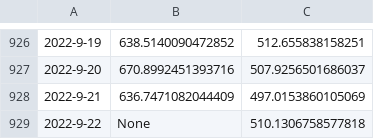
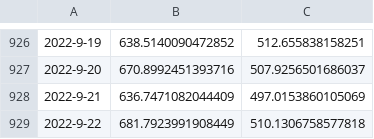
Before and after one commit to KieferO/mwra_scrape, a TSV file: 7day-avg.tsv, drawn as a sheet; only a part is shown, gaps mark what is left out; the diff names each change by its address in the sheet, - before the commit and + after, or states it on an @@ line.

```diff
--- a/7day-avg.tsv
+++ b/7day-avg.tsv
-B929: None
+B929: 681.7923991908449
```
Also changed, not shown: MWRAData.tsv.
